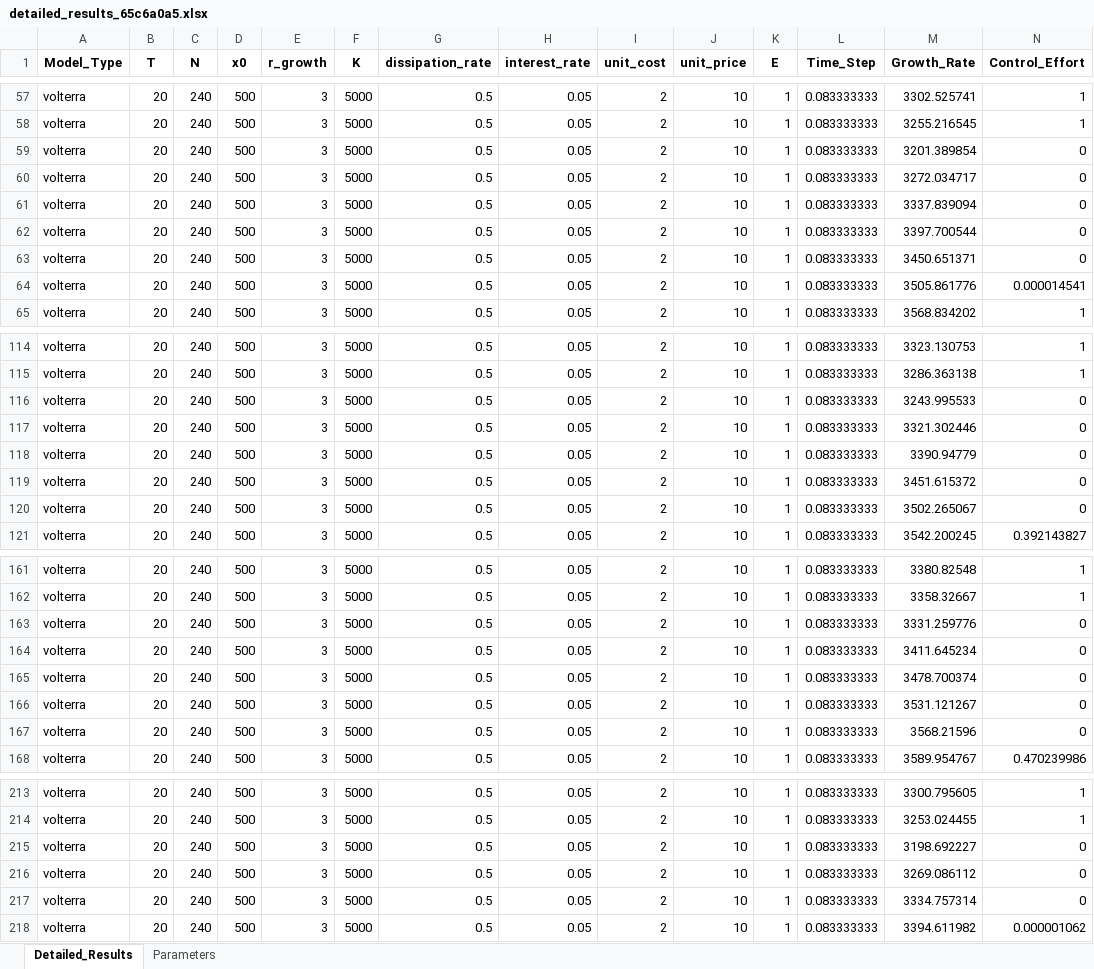
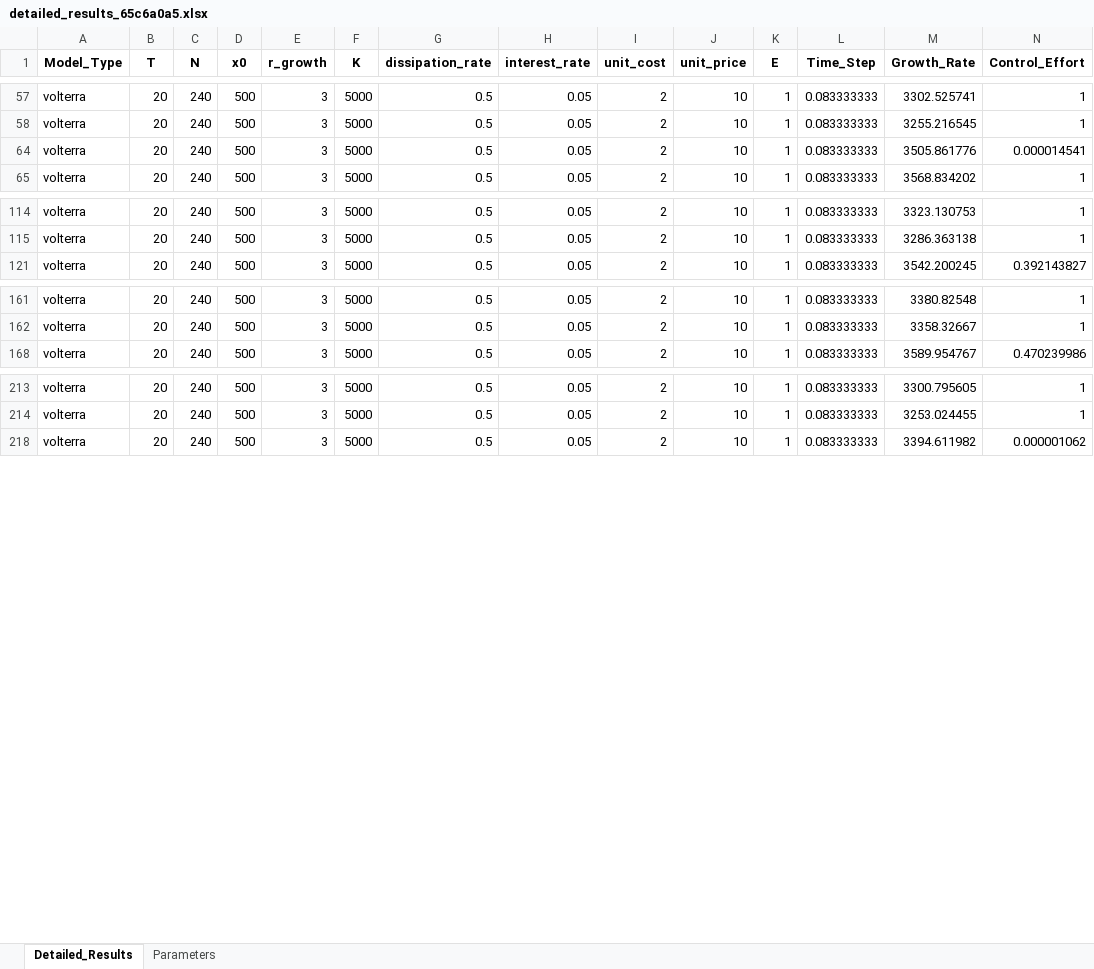
Before and after one commit to ayezza/modele_dissipation_ressources, an Excel workbook: output/detailed_results_65c6a0a5.xlsx, sheet Detailed_Results, drawn as a sheet; only a part is shown, gaps mark what is left out; values as stored, in another font and other column widths than the file's, no borders; rows hold the shown columns only; the diff covers the shown part only; the diff names each change by its address in the sheet, - before the commit and + after, or states it on an @@ line.

```diff
--- a/output/detailed_results_65c6a0a5.xlsx (sheet Detailed_Results)
+++ b/output/detailed_results_65c6a0a5.xlsx (sheet Detailed_Results)
@@ row 59 hidden: volterra | 20 | 240 | 500 | 3 | 5000 | 0.5 | 0.05 | 2 | 10 | 1 | 0.083333333 | 3201.389854 | 0 @@
@@ row 60 hidden: volterra | 20 | 240 | 500 | 3 | 5000 | 0.5 | 0.05 | 2 | 10 | 1 | 0.083333333 | 3272.034717 | 0 @@
@@ row 61 hidden: volterra | 20 | 240 | 500 | 3 | 5000 | 0.5 | 0.05 | 2 | 10 | 1 | 0.083333333 | 3337.839094 | 0 @@
@@ row 62 hidden: volterra | 20 | 240 | 500 | 3 | 5000 | 0.5 | 0.05 | 2 | 10 | 1 | 0.083333333 | 3397.700544 | 0 @@
@@ row 63 hidden: volterra | 20 | 240 | 500 | 3 | 5000 | 0.5 | 0.05 | 2 | 10 | 1 | 0.083333333 | 3450.651371 | 0 @@
@@ row 116 hidden: volterra | 20 | 240 | 500 | 3 | 5000 | 0.5 | 0.05 | 2 | 10 | 1 | 0.083333333 | 3243.995533 | 0 @@
@@ row 117 hidden: volterra | 20 | 240 | 500 | 3 | 5000 | 0.5 | 0.05 | 2 | 10 | 1 | 0.083333333 | 3321.302446 | 0 @@
@@ row 118 hidden: volterra | 20 | 240 | 500 | 3 | 5000 | 0.5 | 0.05 | 2 | 10 | 1 | 0.083333333 | 3390.94779 | 0 @@
@@ row 119 hidden: volterra | 20 | 240 | 500 | 3 | 5000 | 0.5 | 0.05 | 2 | 10 | 1 | 0.083333333 | 3451.615372 | 0 @@
@@ row 120 hidden: volterra | 20 | 240 | 500 | 3 | 5000 | 0.5 | 0.05 | 2 | 10 | 1 | 0.083333333 | 3502.265067 | 0 @@
@@ row 163 hidden: volterra | 20 | 240 | 500 | 3 | 5000 | 0.5 | 0.05 | 2 | 10 | 1 | 0.083333333 | 3331.259776 | 0 @@
@@ row 164 hidden: volterra | 20 | 240 | 500 | 3 | 5000 | 0.5 | 0.05 | 2 | 10 | 1 | 0.083333333 | 3411.645234 | 0 @@
@@ row 165 hidden: volterra | 20 | 240 | 500 | 3 | 5000 | 0.5 | 0.05 | 2 | 10 | 1 | 0.083333333 | 3478.700374 | 0 @@
@@ row 166 hidden: volterra | 20 | 240 | 500 | 3 | 5000 | 0.5 | 0.05 | 2 | 10 | 1 | 0.083333333 | 3531.121267 | 0 @@
@@ row 167 hidden: volterra | 20 | 240 | 500 | 3 | 5000 | 0.5 | 0.05 | 2 | 10 | 1 | 0.083333333 | 3568.21596 | 0 @@
@@ row 215 hidden: volterra | 20 | 240 | 500 | 3 | 5000 | 0.5 | 0.05 | 2 | 10 | 1 | 0.083333333 | 3198.692227 | 0 @@
@@ row 216 hidden: volterra | 20 | 240 | 500 | 3 | 5000 | 0.5 | 0.05 | 2 | 10 | 1 | 0.083333333 | 3269.086112 | 0 @@
@@ row 217 hidden: volterra | 20 | 240 | 500 | 3 | 5000 | 0.5 | 0.05 | 2 | 10 | 1 | 0.083333333 | 3334.757314 | 0 @@
```
Also changed, not shown: 27 hidden or unhidden rows elsewhere in this sheet, 14 other files.
